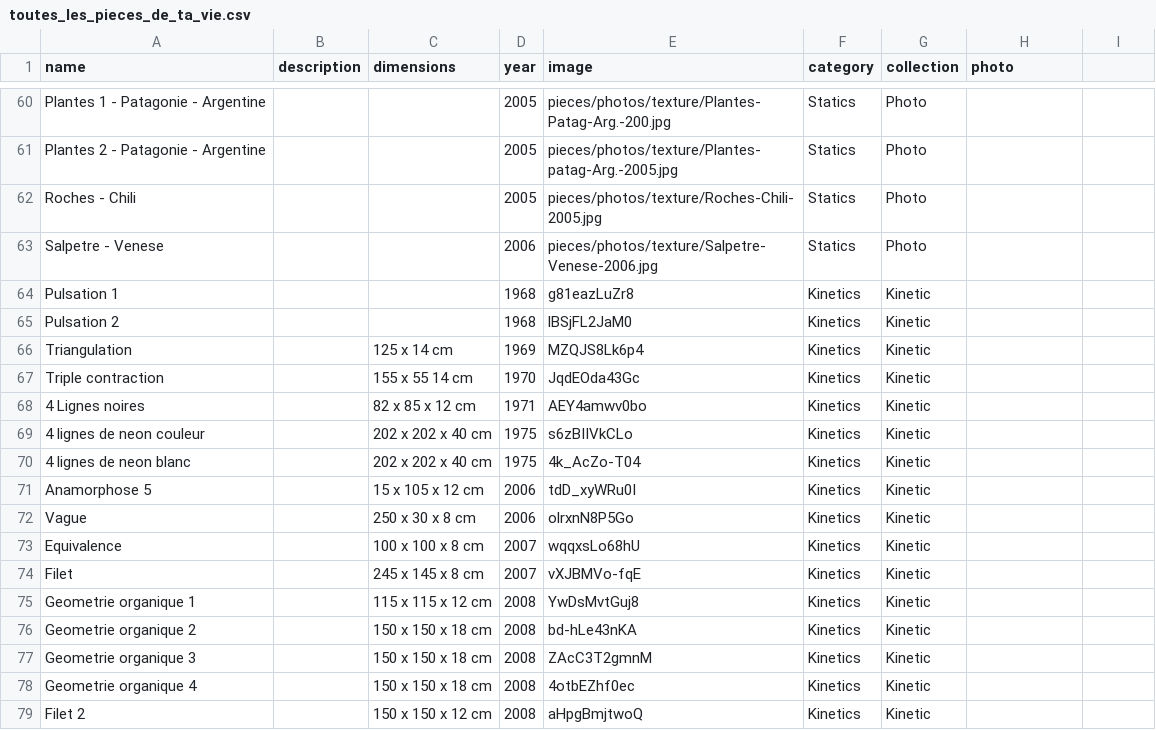
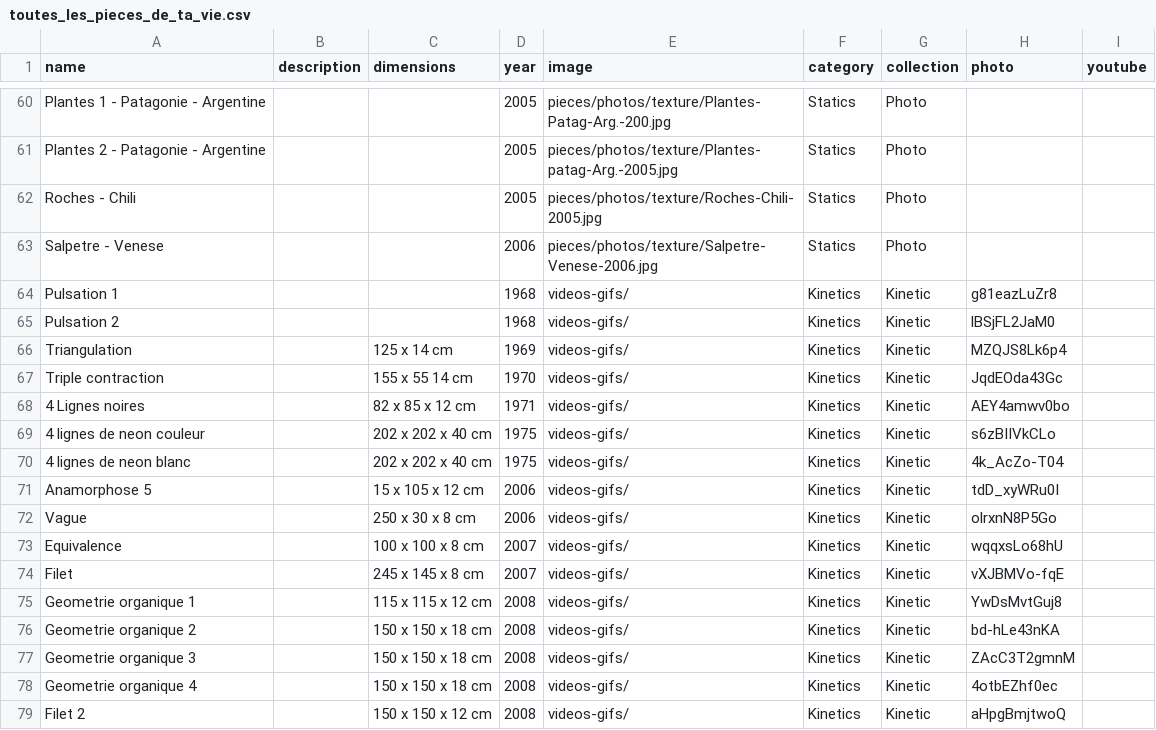
Before and after one commit to svilder/app-roger-vilder, a CSV file: lib/seeds/toutes_les_pieces_de_ta_vie.csv, drawn as a sheet; only a part is shown, gaps mark what is left out; the diff covers the shown part only.

```diff
--- a/lib/seeds/toutes_les_pieces_de_ta_vie.csv
+++ b/lib/seeds/toutes_les_pieces_de_ta_vie.csv
@@ -1 +1 @@
-name,description,dimensions,year,image,category,collection,photo
+name,description,dimensions,year,image,category,collection,photo,youtube
@@ -64,16 +64,16 @@ Salpetre - Venese,,,2006,pieces/photos/texture/Salpetre-Venese-2006.jpg,Statics,
-Pulsation 1,,,1968,g81eazLuZr8,Kinetics,Kinetic,
-Pulsation 2,,,1968,lBSjFL2JaM0,Kinetics,Kinetic,
-Triangulation,,125 x 14 cm,1969,MZQJS8Lk6p4,Kinetics,Kinetic,
-Triple contraction,,155 x 55 14 cm,1970,JqdEOda43Gc,Kinetics,Kinetic,
-4 Lignes noires,,82 x 85 x 12 cm,1971,AEY4amwv0bo,Kinetics,Kinetic,
-4 lignes de neon couleur,,202 x 202 x 40 cm,1975,s6zBIIVkCLo,Kinetics,Kinetic,
-4 lignes de neon blanc,,202 x 202 x 40 cm,1975,4k_AcZo-T04,Kinetics,Kinetic,
-Anamorphose 5,,15 x 105 x 12 cm,2006,tdD_xyWRu0I,Kinetics,Kinetic,
-Vague,,250 x 30 x 8 cm,2006,olrxnN8P5Go,Kinetics,Kinetic,
-Equivalence ,,100 x 100 x 8 cm,2007,wqqxsLo68hU,Kinetics,Kinetic,
-Filet,,245 x 145 x 8 cm,2007,vXJBMVo-fqE,Kinetics,Kinetic,
-Geometrie organique 1,,115 x 115 x 12 cm,2008,YwDsMvtGuj8,Kinetics,Kinetic,
-Geometrie organique 2,,150 x 150 x 18 cm,2008,bd-hLe43nKA,Kinetics,Kinetic,
-Geometrie organique 3,,150 x 150 x 18 cm,2008,ZAcC3T2gmnM,Kinetics,Kinetic,
-Geometrie organique 4,,150 x 150 x 18 cm,2008,4otbEZhf0ec,Kinetics,Kinetic,
-Filet 2,,150 x 150 x 12 cm,2008,aHpgBmjtwoQ,Kinetics,Kinetic,
+Pulsation 1,,,1968,videos-gifs/,Kinetics,Kinetic,g81eazLuZr8,
+Pulsation 2,,,1968,videos-gifs/,Kinetics,Kinetic,lBSjFL2JaM0,
+Triangulation,,125 x 14 cm,1969,videos-gifs/,Kinetics,Kinetic,MZQJS8Lk6p4,
+Triple contraction,,155 x 55 14 cm,1970,videos-gifs/,Kinetics,Kinetic,JqdEOda43Gc,
+4 Lignes noires,,82 x 85 x 12 cm,1971,videos-gifs/,Kinetics,Kinetic,AEY4amwv0bo,
+4 lignes de neon couleur,,202 x 202 x 40 cm,1975,videos-gifs/,Kinetics,Kinetic,s6zBIIVkCLo,
+4 lignes de neon blanc,,202 x 202 x 40 cm,1975,videos-gifs/,Kinetics,Kinetic,4k_AcZo-T04,
+Anamorphose 5,,15 x 105 x 12 cm,2006,videos-gifs/,Kinetics,Kinetic,tdD_xyWRu0I,
+Vague,,250 x 30 x 8 cm,2006,videos-gifs/,Kinetics,Kinetic,olrxnN8P5Go,
+Equivalence ,,100 x 100 x 8 cm,2007,videos-gifs/,Kinetics,Kinetic,wqqxsLo68hU,
+Filet,,245 x 145 x 8 cm,2007,videos-gifs/,Kinetics,Kinetic,vXJBMVo-fqE,
+Geometrie organique 1,,115 x 115 x 12 cm,2008,videos-gifs/,Kinetics,Kinetic,YwDsMvtGuj8,
+Geometrie organique 2,,150 x 150 x 18 cm,2008,videos-gifs/,Kinetics,Kinetic,bd-hLe43nKA,
+Geometrie organique 3,,150 x 150 x 18 cm,2008,videos-gifs/,Kinetics,Kinetic,ZAcC3T2gmnM,
+Geometrie organique 4,,150 x 150 x 18 cm,2008,videos-gifs/,Kinetics,Kinetic,4otbEZhf0ec,
+Filet 2,,150 x 150 x 12 cm,2008,videos-gifs/,Kinetics,Kinetic,aHpgBmjtwoQ,
```
Also changed, not shown: 38 edited cells elsewhere in this file, 1 other file.
